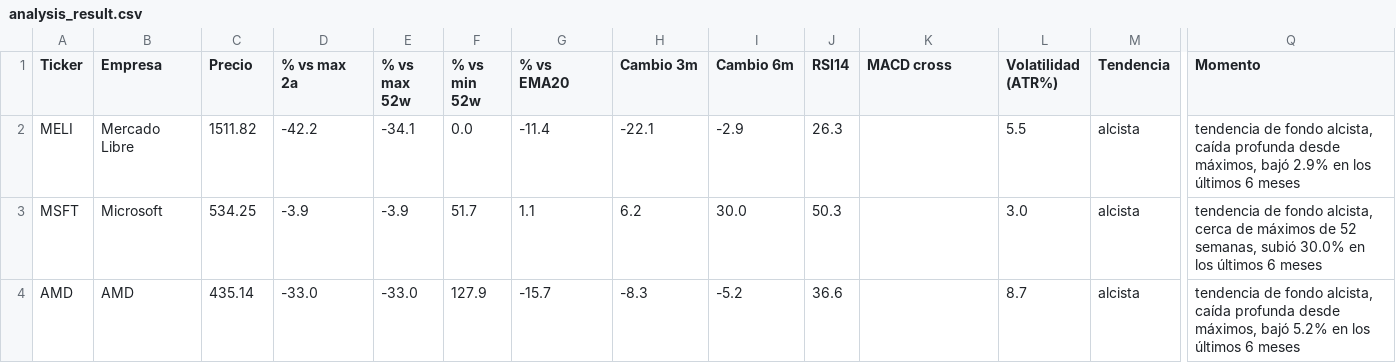
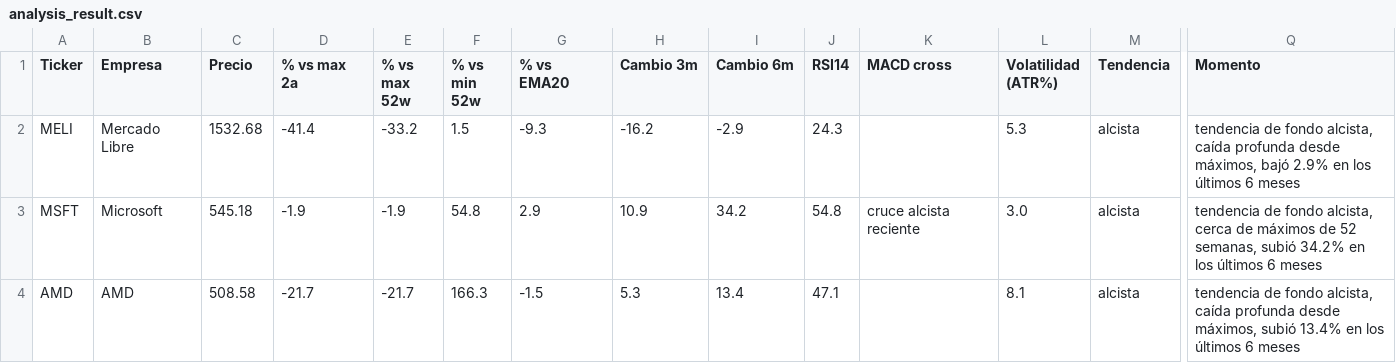
Before and after one commit to marianobuglio/invest-agent, a CSV file: analysis_result.csv, drawn as a sheet; only a part is shown, gaps mark what is left out; the diff covers the shown part only; the diff names each change by its address in the sheet, - before the commit and + after, or states it on an @@ line.

```diff
--- a/analysis_result.csv
+++ b/analysis_result.csv
-C2 (Precio): 1511.82
+C2 (Precio): 1532.68
-D2 (% vs max 2a): -42.2
+D2 (% vs max 2a): -41.4
-E2 (% vs max 52w): -34.1
+E2 (% vs max 52w): -33.2
-F2 (% vs min 52w): 0.0
+F2 (% vs min 52w): 1.5
-G2 (% vs EMA20): -11.4
+G2 (% vs EMA20): -9.3
-H2 (Cambio 3m): -22.1
+H2 (Cambio 3m): -16.2
-J2 (RSI14): 26.3
+J2 (RSI14): 24.3
-L2 (Volatilidad (ATR%)): 5.5
+L2 (Volatilidad (ATR%)): 5.3
-C3 (Precio): 534.25
+C3 (Precio): 545.18
-D3 (% vs max 2a): -3.9
+D3 (% vs max 2a): -1.9
-E3 (% vs max 52w): -3.9
+E3 (% vs max 52w): -1.9
-F3 (% vs min 52w): 51.7
+F3 (% vs min 52w): 54.8
-G3 (% vs EMA20): 1.1
+G3 (% vs EMA20): 2.9
-H3 (Cambio 3m): 6.2
+H3 (Cambio 3m): 10.9
-I3 (Cambio 6m): 30.0
+I3 (Cambio 6m): 34.2
-J3 (RSI14): 50.3
+J3 (RSI14): 54.8
-K3 (MACD cross): (empty)
+K3 (MACD cross): cruce alcista reciente
-Q3 (Momento): …semanas, subió 30.0% en los…
+Q3 (Momento): …semanas, subió 34.2% en los…
-C4 (Precio): 435.14
+C4 (Precio): 508.58
-D4 (% vs max 2a): -33.0
+D4 (% vs max 2a): -21.7
-E4 (% vs max 52w): -33.0
+E4 (% vs max 52w): -21.7
-F4 (% vs min 52w): 127.9
+F4 (% vs min 52w): 166.3
-G4 (% vs EMA20): -15.7
+G4 (% vs EMA20): -1.5
-H4 (Cambio 3m): -8.3
+H4 (Cambio 3m): 5.3
-I4 (Cambio 6m): -5.2
+I4 (Cambio 6m): 13.4
-J4 (RSI14): 36.6
+J4 (RSI14): 47.1
-L4 (Volatilidad (ATR%)): 8.7
+L4 (Volatilidad (ATR%)): 8.1
-Q4 (Momento): …desde máximos, bajó 5.2% en los…
+Q4 (Momento): …desde máximos, subió 13.4% en los…
```
Also changed, not shown: 94 edited cells elsewhere in this file, state_previous_run.csv, 2 other files.
